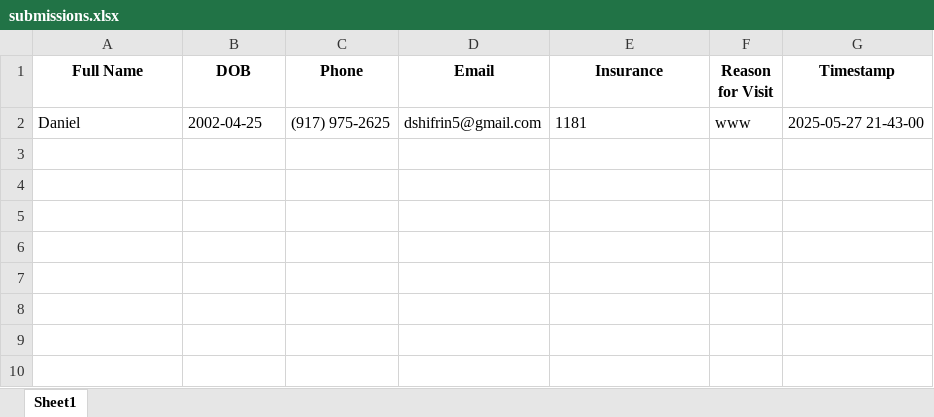
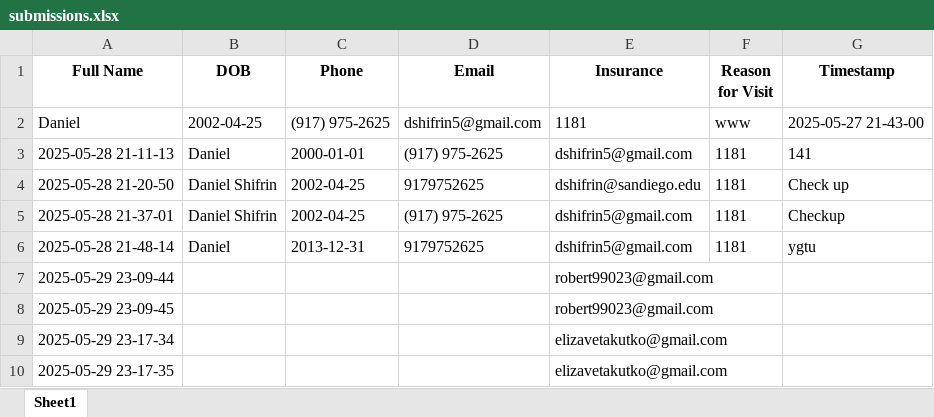
Before and after one commit to dshifrin5/new-patient-form, an Excel workbook: submissions/submissions.xlsx, sheet Sheet1, drawn as a sheet; values as stored, in another font and other column widths than the file's, no borders; the diff names each change by its address in the sheet, - before the commit and + after, or states it on an @@ line.

```diff
--- a/submissions/submissions.xlsx (sheet Sheet1)
+++ b/submissions/submissions.xlsx (sheet Sheet1)
+row 3: 2025-05-28 21-11-13 | Daniel | 2000-01-01 | (917) 975-2625 | dshifrin5@gmail.com | 1181 | 141
+row 4: 2025-05-28 21-20-50 | Daniel Shifrin | 2002-04-25 | 9179752625 | dshifrin@sandiego.edu | 1181 | Check up
+row 5: 2025-05-28 21-37-01 | Daniel Shifrin | 2002-04-25 | (917) 975-2625 | dshifrin5@gmail.com | 1181 | Checkup
+row 6: 2025-05-28 21-48-14 | Daniel | 2013-12-31 | 9179752625 | dshifrin5@gmail.com | 1181 | ygtu
+row 7: 2025-05-29 23-09-44 |  |  |  | robert99023@gmail.com
+row 8: 2025-05-29 23-09-45 |  |  |  | robert99023@gmail.com
+row 9: 2025-05-29 23-17-34 |  |  |  | elizavetakutko@gmail.com
+row 10: 2025-05-29 23-17-35 |  |  |  | elizavetakutko@gmail.com
```
Also changed, not shown: 19 other files.
